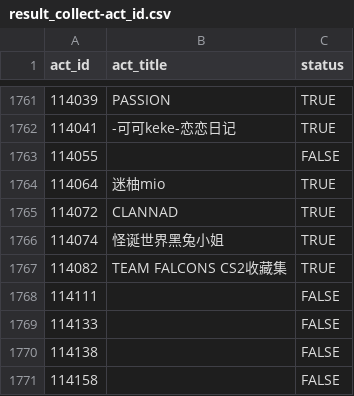
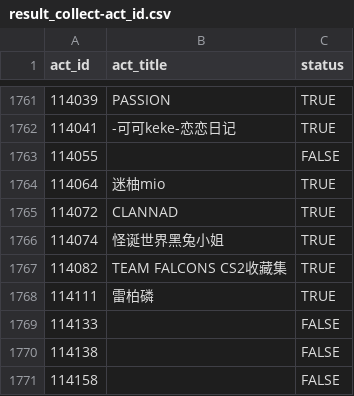
Before and after one commit to CaleyGoldue/bilibili-collections-archive, a CSV file: result_collect-act_id.csv, drawn as a sheet; only a part is shown, gaps mark what is left out.

Commit message:
Add files via upload

```diff
--- a/result_collect-act_id.csv
+++ b/result_collect-act_id.csv
@@ -1767,3 +1767,3 @@
 114082,TEAM FALCONS CS2收藏集,TRUE
-114111,,FALSE
+114111,雷柏磷,TRUE
 114133,,FALSE
```
